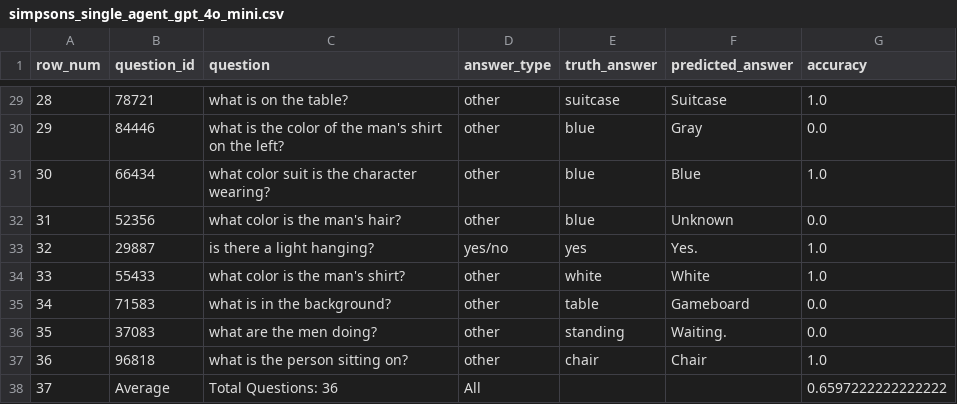
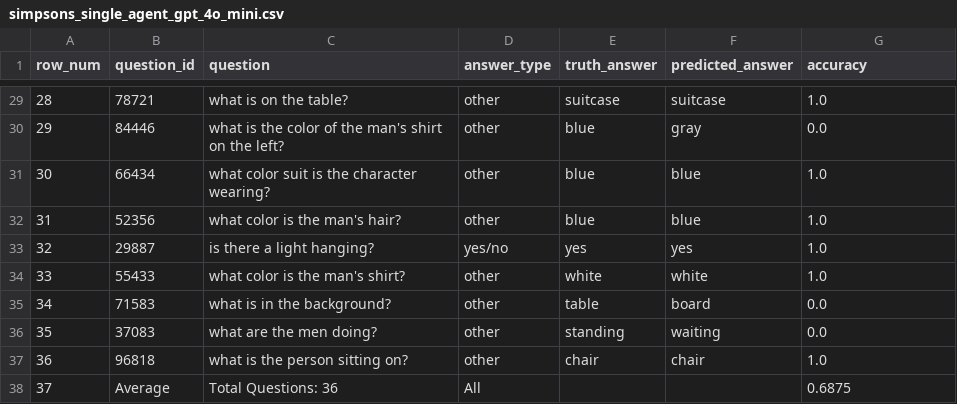
Before and after one commit to tongwu17/Multi_Agent_Cartoon, a CSV file: results/simpsons_single_agent_gpt_4o_mini.csv, drawn as a sheet; only a part is shown, gaps mark what is left out; the diff covers the shown part only.

```diff
--- a/results/simpsons_single_agent_gpt_4o_mini.csv
+++ b/results/simpsons_single_agent_gpt_4o_mini.csv
@@ -29,10 +29,10 @@ row_num,question_id,question,answer_type,truth_answer,predicted_answer,accuracy
-28,78721,what is on the table?,other,suitcase,Suitcase,1.0
-29,84446,what is the color of the man's shirt on the left?,other,blue,Gray,0.0
-30,66434,what color suit is the character wearing?,other,blue,Blue,1.0
-31,52356,what color is the man's hair?,other,blue,Unknown,0.0
-32,29887,is there a light hanging?,yes/no,yes,Yes.,1.0
-33,55433,what color is the man's shirt?,other,white,White,1.0
-34,71583,what is in the background?,other,table,Gameboard,0.0
-35,37083,what are the men doing?,other,standing,Waiting.,0.0
-36,96818,what is the person sitting on?,other,chair,Chair,1.0
-37,Average,Total Questions: 36,All,,,0.6597222222222222
+28,78721,what is on the table?,other,suitcase,suitcase,1.0
+29,84446,what is the color of the man's shirt on the left?,other,blue,gray,0.0
+30,66434,what color suit is the character wearing?,other,blue,blue,1.0
+31,52356,what color is the man's hair?,other,blue,blue,1.0
+32,29887,is there a light hanging?,yes/no,yes,yes,1.0
+33,55433,what color is the man's shirt?,other,white,white,1.0
+34,71583,what is in the background?,other,table,board,0.0
+35,37083,what are the men doing?,other,standing,waiting,0.0
+36,96818,what is the person sitting on?,other,chair,chair,1.0
+37,Average,Total Questions: 36,All,,,0.6875
```
Also changed, not shown: 27 edited cells elsewhere in this file, results/pororo_multi_agent_claude_3_5_haiku_20241022.csv, results/pororo_multi_agent_gpt_4o_mini.csv, 12 other files.
